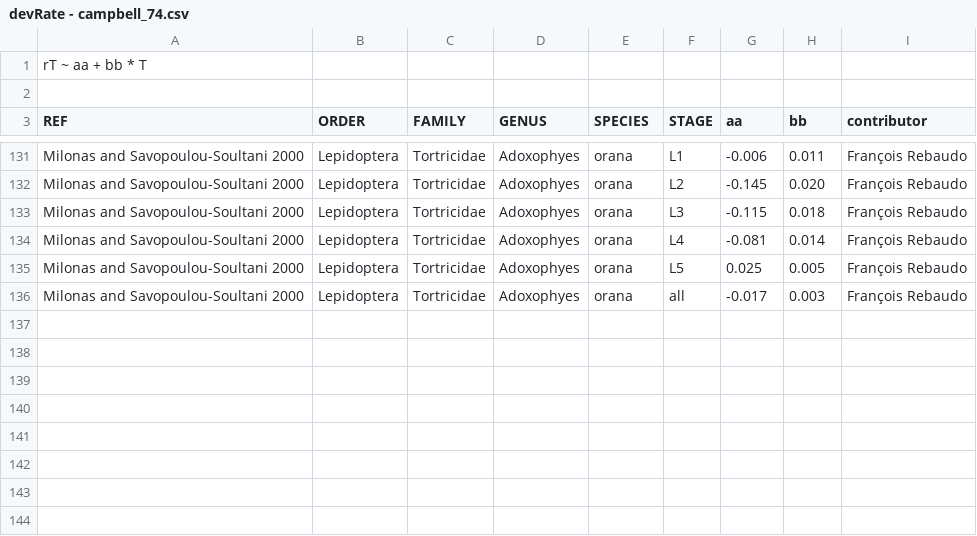
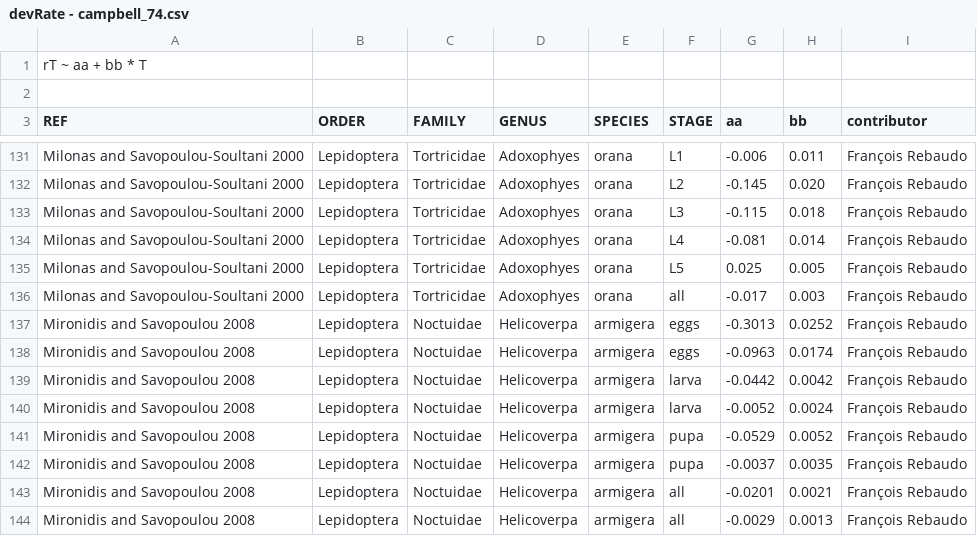
Before and after one commit to frareb/devRate, a CSV file: data/devRate - campbell_74.csv, drawn as a sheet; only a part is shown, gaps mark what is left out.

```diff
--- a/data/devRate - campbell_74.csv
+++ b/data/devRate - campbell_74.csv
@@ -136 +136,9 @@ Milonas and Savopoulou-Soultani 2000,Lepidoptera,Tortricidae,Adoxophyes,orana,L5
 Milonas and Savopoulou-Soultani 2000,Lepidoptera,Tortricidae,Adoxophyes,orana,all,-0.017,0.003,François Rebaudo
+Mironidis and Savopoulou 2008,Lepidoptera,Noctuidae,Helicoverpa,armigera,eggs,-0.3013,0.0252,François Rebaudo
+Mironidis and Savopoulou 2008,Lepidoptera,Noctuidae,Helicoverpa,armigera,eggs,-0.0963,0.0174,François Rebaudo
+Mironidis and Savopoulou 2008,Lepidoptera,Noctuidae,Helicoverpa,armigera,larva,-0.0442,0.0042,François Rebaudo
+Mironidis and Savopoulou 2008,Lepidoptera,Noctuidae,Helicoverpa,armigera,larva,-0.0052,0.0024,François Rebaudo
+Mironidis and Savopoulou 2008,Lepidoptera,Noctuidae,Helicoverpa,armigera,pupa,-0.0529,0.0052,François Rebaudo
+Mironidis and Savopoulou 2008,Lepidoptera,Noctuidae,Helicoverpa,armigera,pupa,-0.0037,0.0035,François Rebaudo
+Mironidis and Savopoulou 2008,Lepidoptera,Noctuidae,Helicoverpa,armigera,all,-0.0201,0.0021,François Rebaudo
+Mironidis and Savopoulou 2008,Lepidoptera,Noctuidae,Helicoverpa,armigera,all,-0.0029,0.0013,François Rebaudo
```
Also changed, not shown: data/devRate - lactin2_95.csv, 3 other files.
